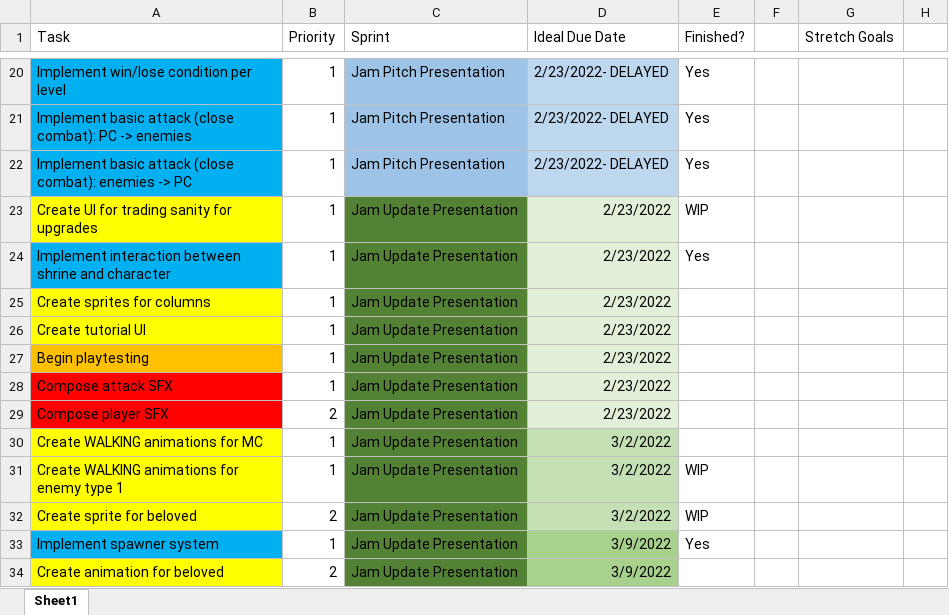
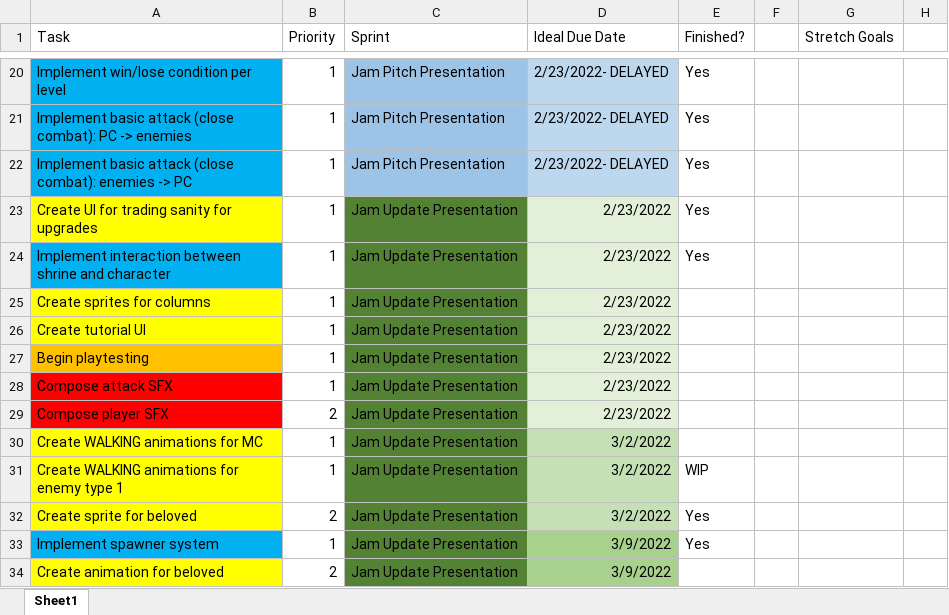
Before and after one commit to samanthemum/CallOfDionysus, an Excel workbook: Sprint Plan.xlsx, sheet Sheet1, drawn as a sheet; only a part is shown, gaps mark what is left out; values as stored, in another font and other column widths than the file's, no borders; charts and pictures not drawn; the diff names each change by its address in the sheet, - before the commit and + after, or states it on an @@ line.

```diff
--- a/Sprint Plan.xlsx (sheet Sheet1)
+++ b/Sprint Plan.xlsx (sheet Sheet1)
-E23 (Finished?): WIP
+E23 (Finished?): Yes
-E32 (Finished?): WIP
+E32 (Finished?): Yes
```
Also changed, not shown: 57 other files.
